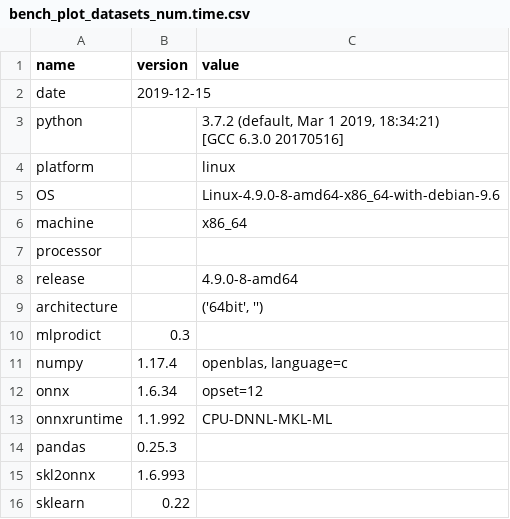
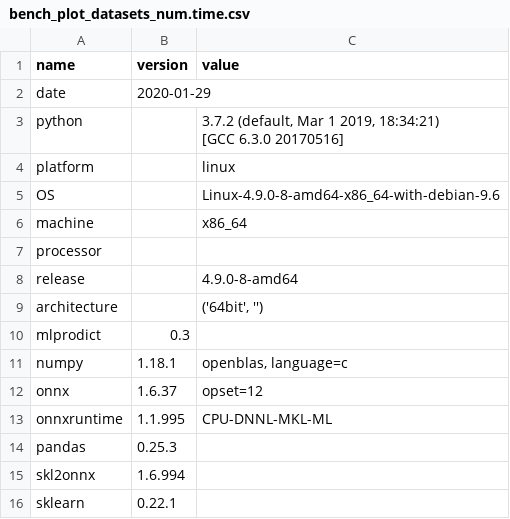
Before and after one commit to sdpython/_benchmarks, a CSV file: onnx/results/bench_plot_datasets_num.time.csv, drawn as a sheet.

Commit message:
update benchmark

```diff
--- a/onnx/results/bench_plot_datasets_num.time.csv
+++ b/onnx/results/bench_plot_datasets_num.time.csv
@@ -1,3 +1,3 @@
 name,version,value
-date,2019-12-15,
+date,2020-01-29,
 python,,"3.7.2 (default, Mar  1 2019, 18:34:21)
@@ -11,7 +11,7 @@ architecture,,"('64bit', '')"
 mlprodict,0.3,
-numpy,1.17.4,"openblas, language=c"
-onnx,1.6.34,opset=12
-onnxruntime,1.1.992,CPU-DNNL-MKL-ML
+numpy,1.18.1,"openblas, language=c"
+onnx,1.6.37,opset=12
+onnxruntime,1.1.995,CPU-DNNL-MKL-ML
 pandas,0.25.3,
-skl2onnx,1.6.993,
-sklearn,0.22,
+skl2onnx,1.6.994,
+sklearn,0.22.1,
```
Also changed, not shown: 1 other file.
